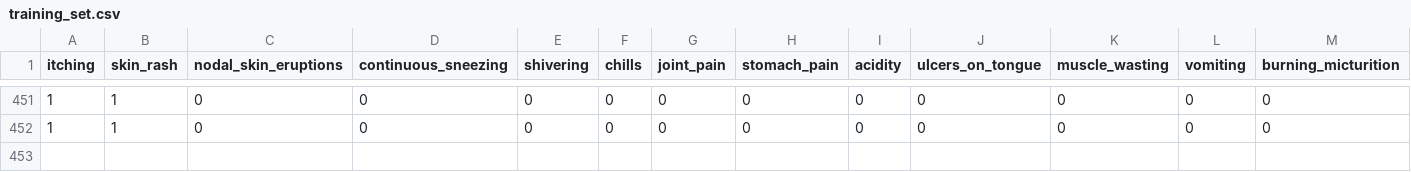
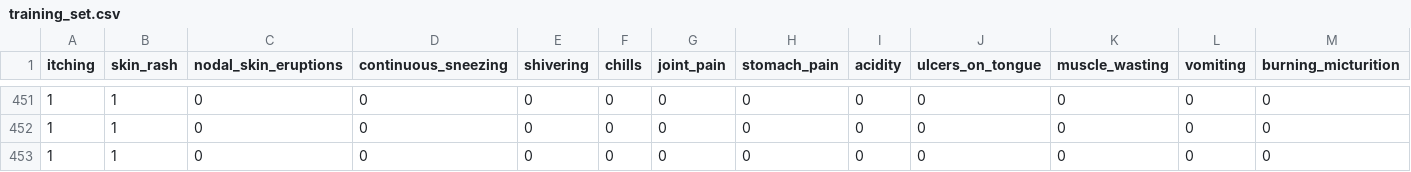
Before and after one commit to savindumahasen/Dengue-Prediction-System-For-SriLanka, a CSV file: training_set.csv, drawn as a sheet; only a part is shown, gaps mark what is left out; rows hold the shown columns only; the diff names each change by its address in the sheet, - before the commit and + after, or states it on an @@ line.

Commit message:
Update the dataset and code

```diff
--- a/training_set.csv
+++ b/training_set.csv
+row 453: 1 | 1 | 0 | 0 | 0 | 0 | 0 | 0 | 0 | 0 | 0 | 0 | 0
```
Also changed, not shown: training_new_dataset.csv, 4 other files.
